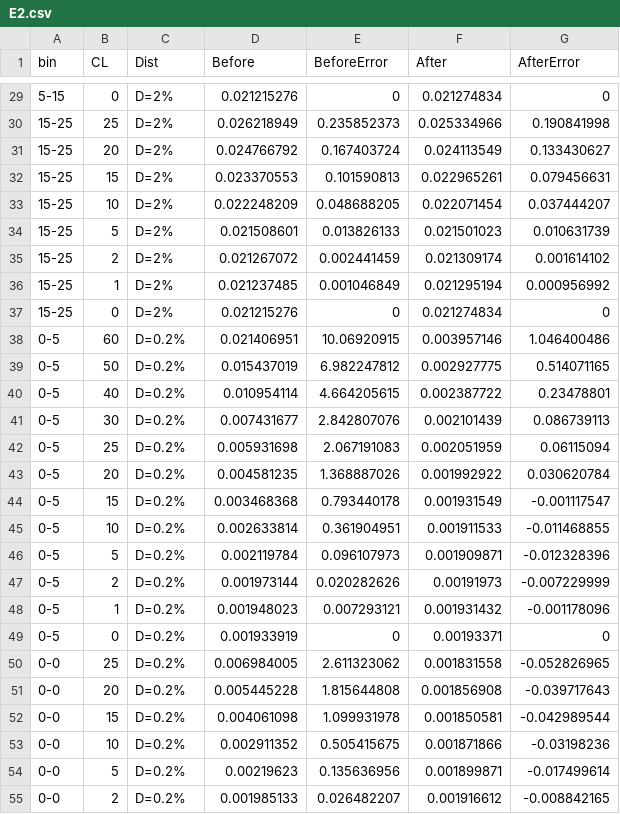
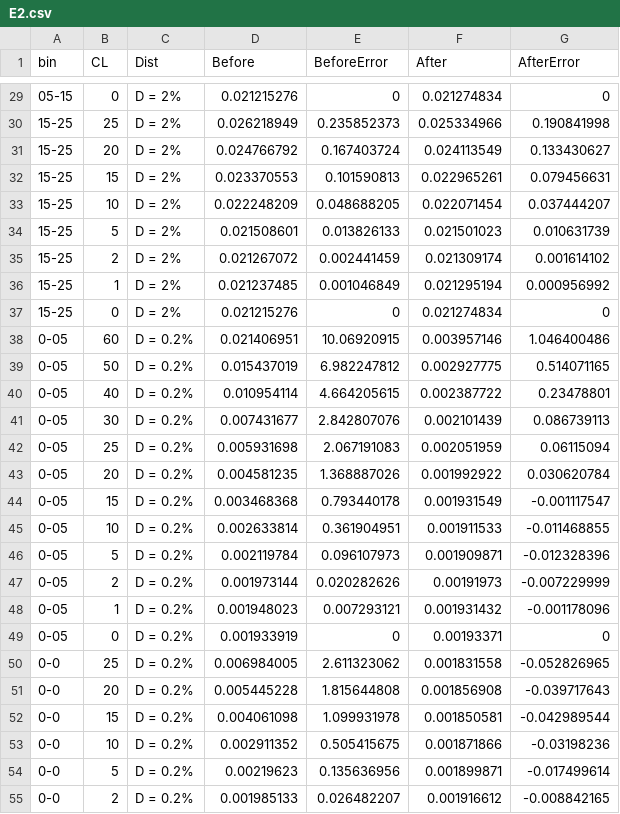
Before and after one commit to noraracht/kraken_scripts, a CSV file: E2.csv, drawn as a sheet; only a part is shown, gaps mark what is left out; the diff covers the shown part only.

```diff
--- a/E2.csv
+++ b/E2.csv
@@ -29,27 +29,27 @@
-5-15,0,D=2%,0.021215276,0,0.021274834,0
-15-25,25,D=2%,0.026218949,0.235852373,0.025334966,0.190841998
-15-25,20,D=2%,0.024766792,0.167403724,0.024113549,0.133430627
-15-25,15,D=2%,0.023370553,0.101590813,0.022965261,0.079456631
-15-25,10,D=2%,0.022248209,0.048688205,0.022071454,0.037444207
-15-25,5,D=2%,0.021508601,0.013826133,0.021501023,0.010631739
-15-25,2,D=2%,0.021267072,0.002441459,0.021309174,0.001614102
-15-25,1,D=2%,0.021237485,0.001046849,0.021295194,0.000956992
-15-25,0,D=2%,0.021215276,0,0.021274834,0
-0-5,60,D=0.2%,0.021406951,10.06920915,0.003957146,1.046400486
-0-5,50,D=0.2%,0.015437019,6.982247812,0.002927775,0.514071165
-0-5,40,D=0.2%,0.010954114,4.664205615,0.002387722,0.23478801
-0-5,30,D=0.2%,0.007431677,2.842807076,0.002101439,0.086739113
-0-5,25,D=0.2%,0.005931698,2.067191083,0.002051959,0.06115094
-0-5,20,D=0.2%,0.004581235,1.368887026,0.001992922,0.030620784
-0-5,15,D=0.2%,0.003468368,0.793440178,0.001931549,-0.001117547
-0-5,10,D=0.2%,0.002633814,0.361904951,0.001911533,-0.011468855
-0-5,5,D=0.2%,0.002119784,0.096107973,0.001909871,-0.012328396
-0-5,2,D=0.2%,0.001973144,0.020282626,0.00191973,-0.007229999
-0-5,1,D=0.2%,0.001948023,0.007293121,0.001931432,-0.001178096
-0-5,0,D=0.2%,0.001933919,0,0.00193371,0
-0-0,25,D=0.2%,0.006984005,2.611323062,0.001831558,-0.052826965
-0-0,20,D=0.2%,0.005445228,1.815644808,0.001856908,-0.039717643
-0-0,15,D=0.2%,0.004061098,1.099931978,0.001850581,-0.042989544
-0-0,10,D=0.2%,0.002911352,0.505415675,0.001871866,-0.03198236
-0-0,5,D=0.2%,0.00219623,0.135636956,0.001899871,-0.017499614
-0-0,2,D=0.2%,0.001985133,0.026482207,0.001916612,-0.008842165
+05-15,0,D = 2%,0.021215276,0,0.021274834,0
+15-25,25,D = 2%,0.026218949,0.235852373,0.025334966,0.190841998
+15-25,20,D = 2%,0.024766792,0.167403724,0.024113549,0.133430627
+15-25,15,D = 2%,0.023370553,0.101590813,0.022965261,0.079456631
+15-25,10,D = 2%,0.022248209,0.048688205,0.022071454,0.037444207
+15-25,5,D = 2%,0.021508601,0.013826133,0.021501023,0.010631739
+15-25,2,D = 2%,0.021267072,0.002441459,0.021309174,0.001614102
+15-25,1,D = 2%,0.021237485,0.001046849,0.021295194,0.000956992
+15-25,0,D = 2%,0.021215276,0,0.021274834,0
+0-05,60,D = 0.2%,0.021406951,10.06920915,0.003957146,1.046400486
+0-05,50,D = 0.2%,0.015437019,6.982247812,0.002927775,0.514071165
+0-05,40,D = 0.2%,0.010954114,4.664205615,0.002387722,0.23478801
+0-05,30,D = 0.2%,0.007431677,2.842807076,0.002101439,0.086739113
+0-05,25,D = 0.2%,0.005931698,2.067191083,0.002051959,0.06115094
+0-05,20,D = 0.2%,0.004581235,1.368887026,0.001992922,0.030620784
+0-05,15,D = 0.2%,0.003468368,0.793440178,0.001931549,-0.001117547
+0-05,10,D = 0.2%,0.002633814,0.361904951,0.001911533,-0.011468855
+0-05,5,D = 0.2%,0.002119784,0.096107973,0.001909871,-0.012328396
+0-05,2,D = 0.2%,0.001973144,0.020282626,0.00191973,-0.007229999
+0-05,1,D = 0.2%,0.001948023,0.007293121,0.001931432,-0.001178096
+0-05,0,D = 0.2%,0.001933919,0,0.00193371,0
+0-0,25,D = 0.2%,0.006984005,2.611323062,0.001831558,-0.052826965
+0-0,20,D = 0.2%,0.005445228,1.815644808,0.001856908,-0.039717643
+0-0,15,D = 0.2%,0.004061098,1.099931978,0.001850581,-0.042989544
+0-0,10,D = 0.2%,0.002911352,0.505415675,0.001871866,-0.03198236
+0-0,5,D = 0.2%,0.00219623,0.135636956,0.001899871,-0.017499614
+0-0,2,D = 0.2%,0.001985133,0.026482207,0.001916612,-0.008842165
```
Also changed, not shown: 72 edited cells elsewhere in this file, 2 other files.
